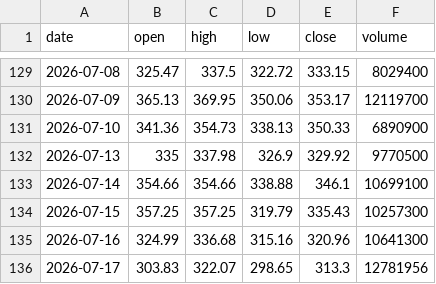
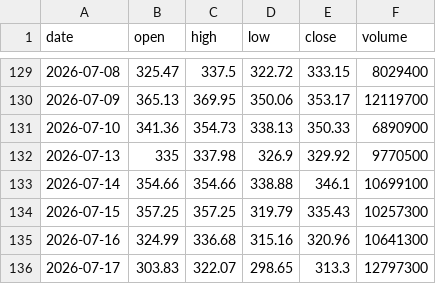
Before and after one commit to Pubmarks/datasets, a CSV file: data/stocks/LRCX/2026/ohlcv.csv, drawn as a sheet; only a part is shown, gaps mark what is left out.

```diff
--- a/data/stocks/LRCX/2026/ohlcv.csv
+++ b/data/stocks/LRCX/2026/ohlcv.csv
@@ -135,2 +135,2 @@ date,open,high,low,close,volume
 2026-07-16,324.99,336.68,315.16,320.96,10641300
-2026-07-17,303.83,322.07,298.65,313.3,12781956
+2026-07-17,303.83,322.07,298.65,313.3,12797300
```
Also changed, not shown: 1 other file.
